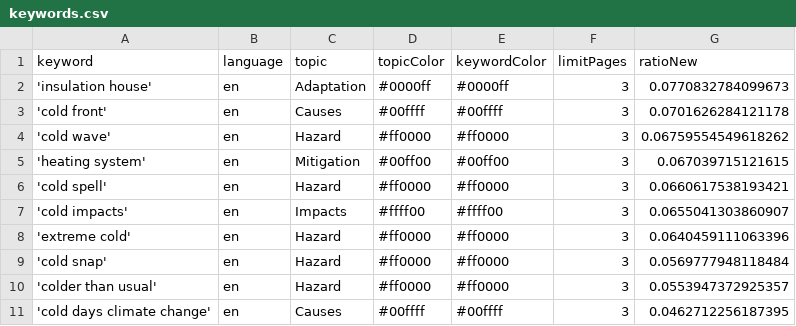
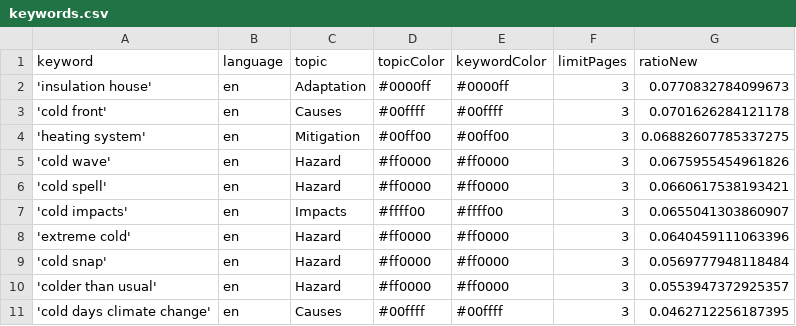
Before and after one commit to JW-news/ColdIsComing, a CSV file: keywords.csv, drawn as a sheet.

```diff
--- a/keywords.csv
+++ b/keywords.csv
@@ -3,4 +3,4 @@ keyword,language,topic,topicColor,keywordColor,limitPages,ratioNew
 'cold front',en,Causes,#00ffff,#00ffff,3,0.0701626284121178
-'cold wave',en,Hazard,#ff0000,#ff0000,3,0.06759554549618262
-'heating system',en,Mitigation,#00ff00,#00ff00,3,0.067039715121615
+'heating system',en,Mitigation,#00ff00,#00ff00,3,0.06882607785337275
+'cold wave',en,Hazard,#ff0000,#ff0000,3,0.0675955454961826
 'cold spell',en,Hazard,#ff0000,#ff0000,3,0.0660617538193421
```
Also changed, not shown: csv/news_2026_02.csv, csv/news_2026_03.csv.
